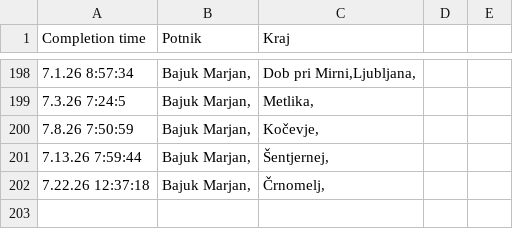
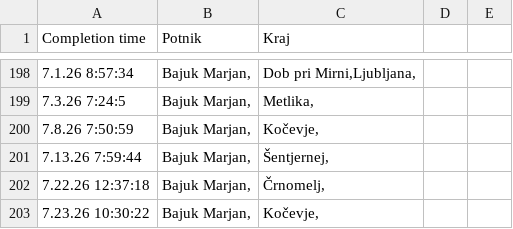
Before and after one commit to SRP-B/dat-nm, a CSV file: active.csv, drawn as a sheet; only a part is shown, gaps mark what is left out; the diff names each change by its address in the sheet, - before the commit and + after, or states it on an @@ line.

Commit message:
Appv12

```diff
--- a/active.csv
+++ b/active.csv
+row 203: 7.23.26 10:30:22 | Bajuk Marjan, | Kočevje,
```
